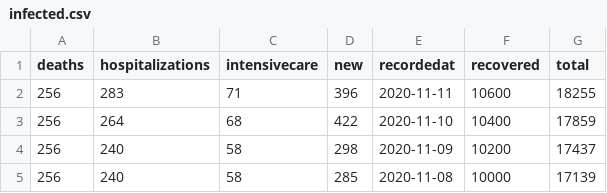
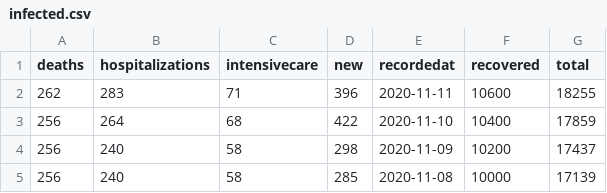
Before and after one commit to oem/Hamburg.jl, a CSV file: src/covid-19/infected.csv, drawn as a sheet; only a part is shown.

```diff
--- a/src/covid-19/infected.csv
+++ b/src/covid-19/infected.csv
@@ -1,3 +1,3 @@
 deaths,hospitalizations,intensivecare,new,recordedat,recovered,total
-256,283,71,396,2020-11-11,10600,18255
+262,283,71,396,2020-11-11,10600,18255
 256,264,68,422,2020-11-10,10400,17859
```
